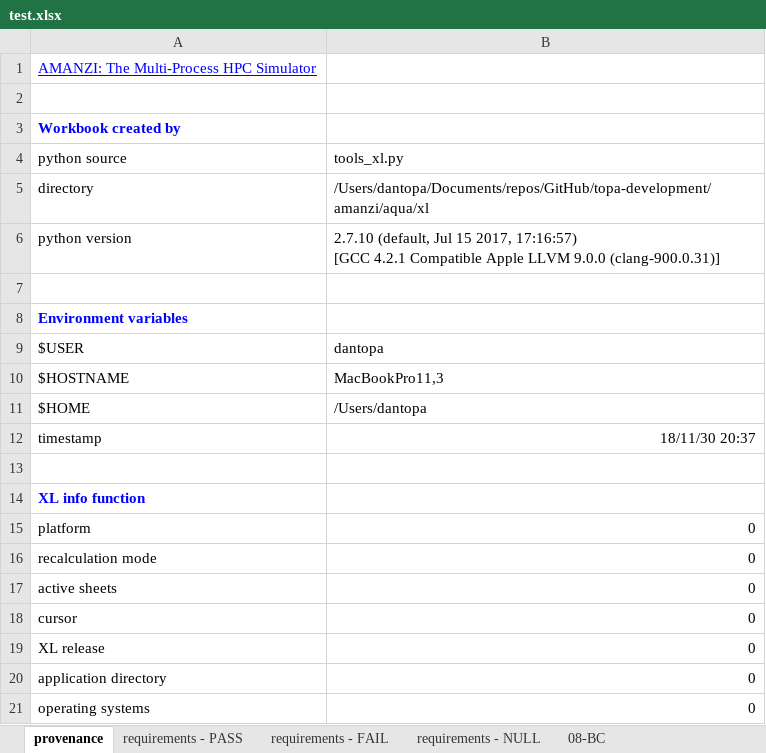
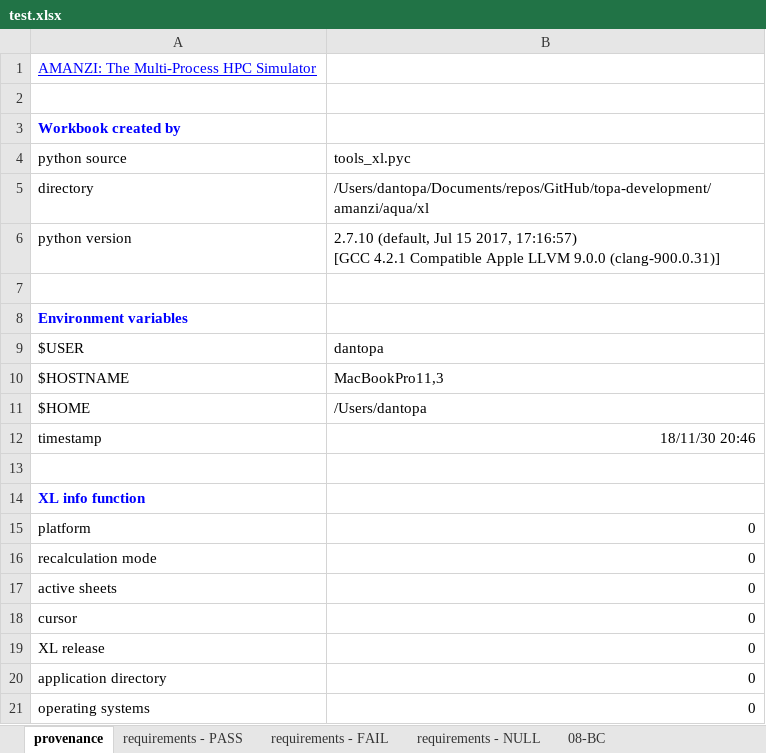
Before and after one commit to floquet/topa-development, an Excel workbook: amanzi/aqua/xl/test.xlsx, sheet provenance, drawn as a sheet; values as stored, in another font and other column widths than the file's, no borders; the diff names each change by its address in the sheet, - before the commit and + after, or states it on an @@ line.

```diff
--- a/amanzi/aqua/xl/test.xlsx (sheet provenance)
+++ b/amanzi/aqua/xl/test.xlsx (sheet provenance)
-B4: tools_xl.py
+B4: tools_xl.pyc
-B12: 18/11/30 20:37
+B12: 18/11/30 20:46
```
Also changed, not shown: sheet 08-BC, 4 other files.
